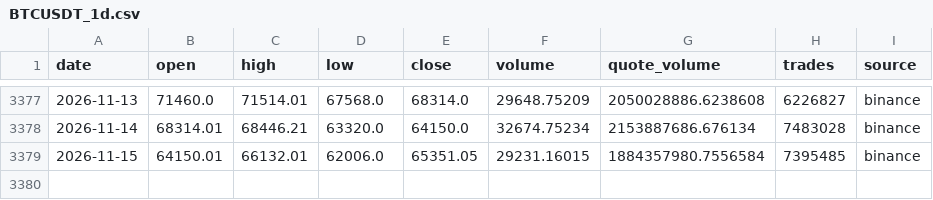
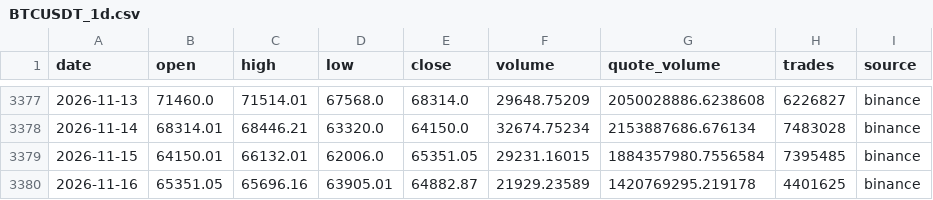
Before and after one commit to aliq8e/crypto-data, a CSV file: data/BTCUSDT_1d.csv, drawn as a sheet; only a part is shown, gaps mark what is left out; the diff names each change by its address in the sheet, - before the commit and + after, or states it on an @@ line.

```diff
--- a/data/BTCUSDT_1d.csv
+++ b/data/BTCUSDT_1d.csv
+row 3380: 2026-11-16 | 65351.05 | 65696.16 | 63905.01 | 64882.87 | 21929.23589 | 1420769295.219178 | 4401625 | binance
```
Also changed, not shown: data/BNBUSDT_1d.csv, data/ETHUSDT_1d.csv, 8 other files.
